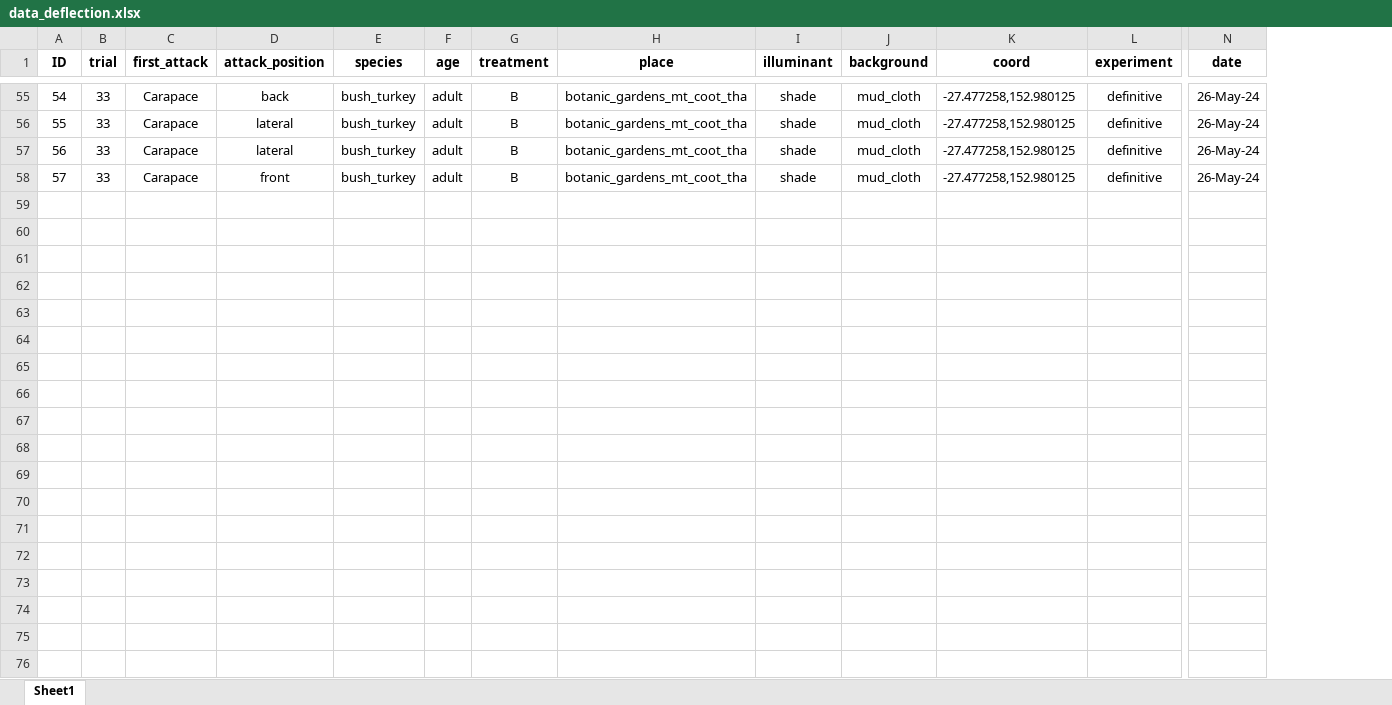
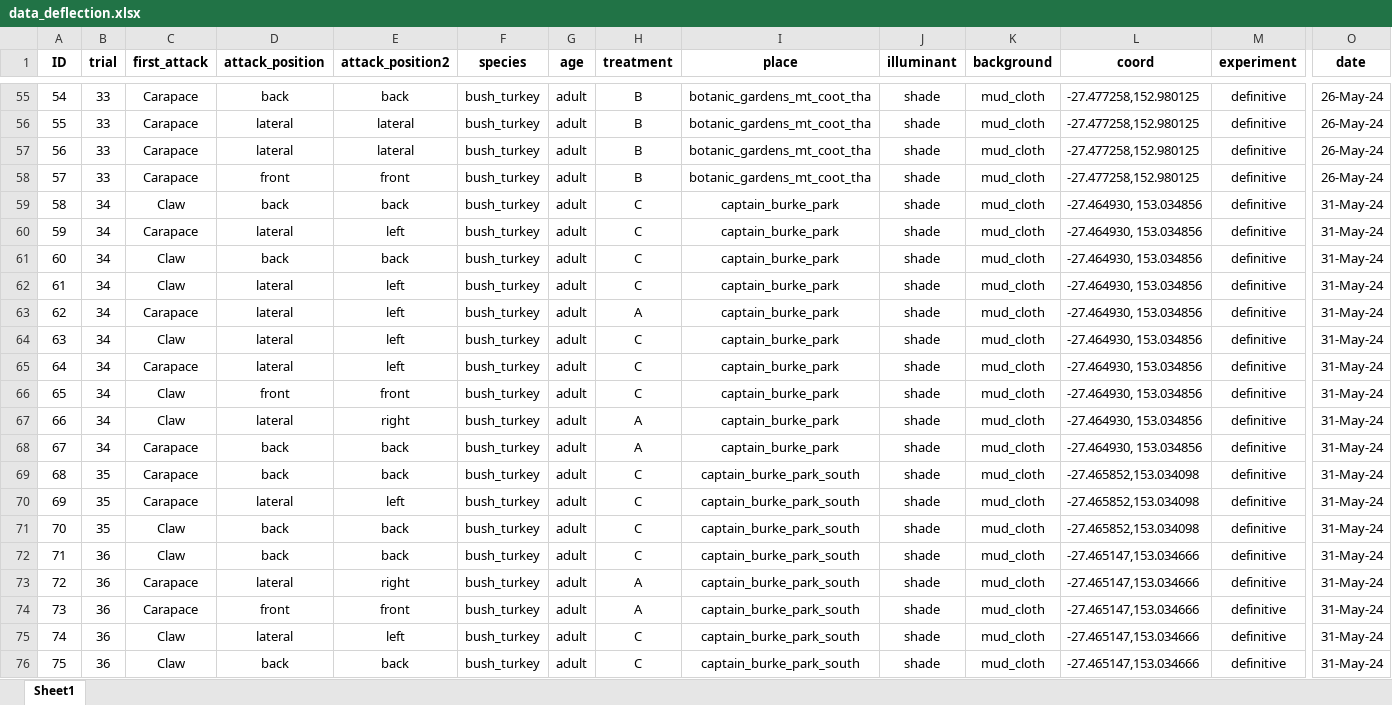
Before and after one commit to DiogoJackson/fiddlercrab_deflection, an Excel workbook: projeto_deflection/data/raw/data_deflection.xlsx, sheet Sheet1, drawn as a sheet; only a part is shown, gaps mark what is left out; values as stored, in another font and other column widths than the file's, no borders; rows hold the shown columns only; the diff covers the shown part only; the diff names each change by its address in the sheet, - before the commit and + after, or states it on an @@ line.

```diff
--- a/projeto_deflection/data/raw/data_deflection.xlsx (sheet Sheet1)
+++ b/projeto_deflection/data/raw/data_deflection.xlsx (sheet Sheet1)
+column E (attack_position2), rows 55-58: back | lateral | lateral | front
+row 59: 58 | 34 | Claw | back | back | bush_turkey | adult | C | captain_burke_park | shade | mud_cloth | -27.464930, 153.034856 | definitive | 31-May-24
+row 60: 59 | 34 | Carapace | lateral | left | bush_turkey | adult | C | captain_burke_park | shade | mud_cloth | -27.464930, 153.034856 | definitive | 31-May-24
+row 61: 60 | 34 | Claw | back | back | bush_turkey | adult | C | captain_burke_park | shade | mud_cloth | -27.464930, 153.034856 | definitive | 31-May-24
+row 62: 61 | 34 | Claw | lateral | left | bush_turkey | adult | C | captain_burke_park | shade | mud_cloth | -27.464930, 153.034856 | definitive | 31-May-24
+row 63: 62 | 34 | Carapace | lateral | left | bush_turkey | adult | A | captain_burke_park | shade | mud_cloth | -27.464930, 153.034856 | definitive | 31-May-24
+row 64: 63 | 34 | Claw | lateral | left | bush_turkey | adult | C | captain_burke_park | shade | mud_cloth | -27.464930, 153.034856 | definitive | 31-May-24
+row 65: 64 | 34 | Carapace | lateral | left | bush_turkey | adult | C | captain_burke_park | shade | mud_cloth | -27.464930, 153.034856 | definitive | 31-May-24
+row 66: 65 | 34 | Claw | front | front | bush_turkey | adult | C | captain_burke_park | shade | mud_cloth | -27.464930, 153.034856 | definitive | 31-May-24
+row 67: 66 | 34 | Claw | lateral | right | bush_turkey | adult | A | captain_burke_park | shade | mud_cloth | -27.464930, 153.034856 | definitive | 31-May-24
+row 68: 67 | 34 | Carapace | back | back | bush_turkey | adult | A | captain_burke_park | shade | mud_cloth | -27.464930, 153.034856 | definitive | 31-May-24
+row 69: 68 | 35 | Carapace | back | back | bush_turkey | adult | C | captain_burke_park_south | shade | mud_cloth | -27.465852,153.034098 | definitive | 31-May-24
+row 70: 69 | 35 | Carapace | lateral | left | bush_turkey | adult | C | captain_burke_park_south | shade | mud_cloth | -27.465852,153.034098 | definitive | 31-May-24
+row 71: 70 | 35 | Claw | back | back | bush_turkey | adult | C | captain_burke_park_south | shade | mud_cloth | -27.465852,153.034098 | definitive | 31-May-24
+row 72: 71 | 36 | Claw | back | back | bush_turkey | adult | C | captain_burke_park_south | shade | mud_cloth | -27.465147,153.034666 | definitive | 31-May-24
+row 73: 72 | 36 | Carapace | lateral | right | bush_turkey | adult | A | captain_burke_park_south | shade | mud_cloth | -27.465147,153.034666 | definitive | 31-May-24
+row 74: 73 | 36 | Carapace | front | front | bush_turkey | adult | A | captain_burke_park_south | shade | mud_cloth | -27.465147,153.034666 | definitive | 31-May-24
+row 75: 74 | 36 | Claw | lateral | left | bush_turkey | adult | C | captain_burke_park_south | shade | mud_cloth | -27.465147,153.034666 | definitive | 31-May-24
+row 76: 75 | 36 | Claw | back | back | bush_turkey | adult | C | captain_burke_park_south | shade | mud_cloth | -27.465147,153.034666 | definitive | 31-May-24
```
Also changed, not shown: 1 added row elsewhere in this sheet, 1 other file.
